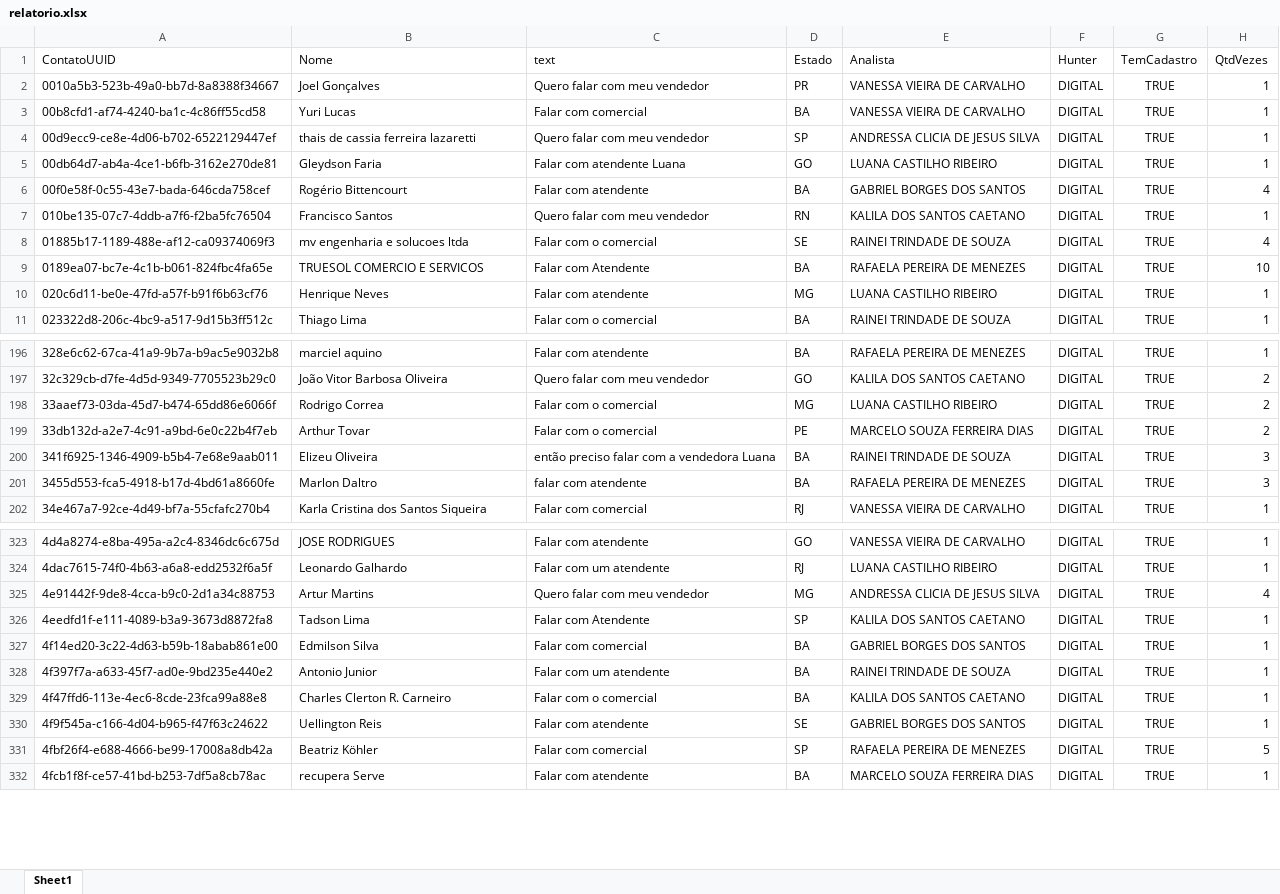
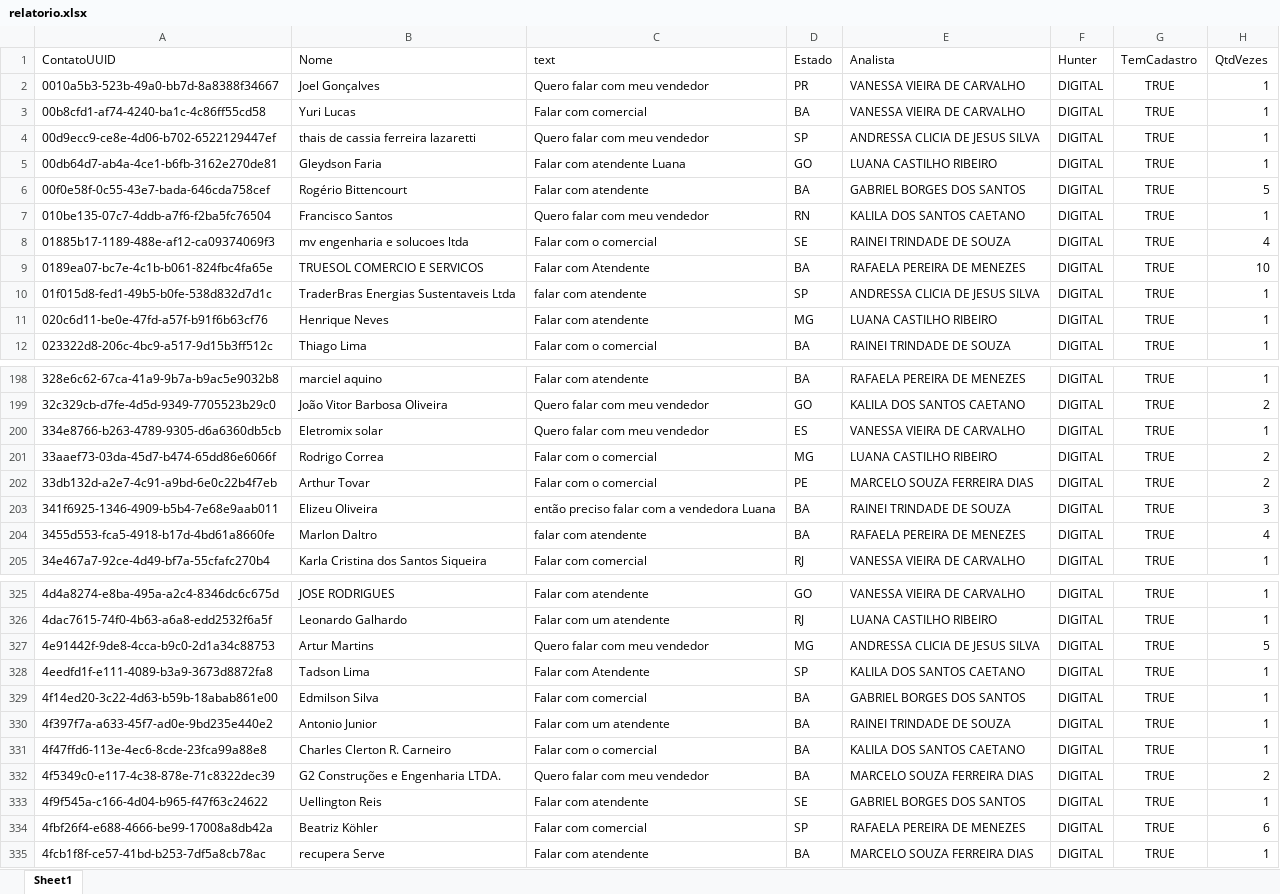
Before and after one commit to Marketing-Amara/weni-relatorio, an Excel workbook: output/relatorio.xlsx, sheet Sheet1, drawn as a sheet; only a part is shown, gaps mark what is left out; values as stored, in another font and other column widths than the file's, no borders; addresses are those after the commit; the diff covers the shown part only; the diff names each change by its address in the sheet, - before the commit and + after, or states it on an @@ line.

```diff
--- a/output/relatorio.xlsx (sheet Sheet1)
+++ b/output/relatorio.xlsx (sheet Sheet1)
-H6 (QtdVezes): 4
+H6 (QtdVezes): 5
+row 10: 01f015d8-fed1-49b5-b0fe-538d832d7d1c | TraderBras Energias Sustentaveis Ltda | falar com atendente | SP | ANDRESSA CLICIA DE JESUS SILVA | DIGITAL | TRUE | 1
+row 200: 334e8766-b263-4789-9305-d6a6360db5cb | Eletromix solar | Quero falar com meu vendedor | ES | VANESSA VIEIRA DE CARVALHO | DIGITAL | TRUE | 1
-H204 (QtdVezes): 3
+H204 (QtdVezes): 4
-H327 (QtdVezes): 4
+H327 (QtdVezes): 5
+row 332: 4f5349c0-e117-4c38-878e-71c8322dec39 | G2 Construções e Engenharia LTDA. | Quero falar com meu vendedor | BA | MARCELO SOUZA FERREIRA DIAS | DIGITAL | TRUE | 2
-H334 (QtdVezes): 5
+H334 (QtdVezes): 6
```
Also changed, not shown: 12 added rows, 17 removed rows and 37 edited cells elsewhere in this sheet.
